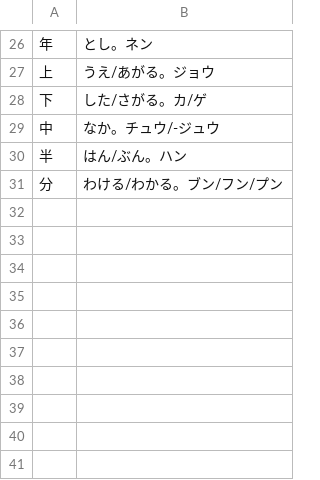
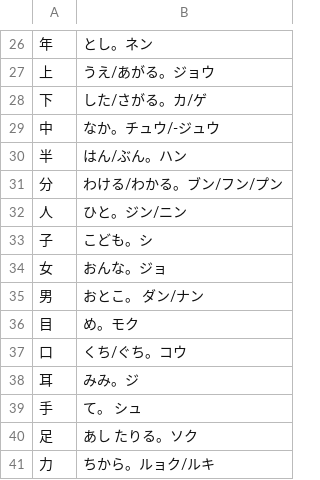
Before and after one commit to kb108109012-sudo/nihongo_flash_cards, a CSV file: assets/kanji.csv, drawn as a sheet; only a part is shown, gaps mark what is left out; the diff names each change by its address in the sheet, - before the commit and + after, or states it on an @@ line.

Commit message:
added L4 kanji

```diff
--- a/assets/kanji.csv
+++ b/assets/kanji.csv
+row 32: 人 | ひと。ジン/ニン
+row 33: 子 | こども。シ
+row 34: 女 | おんな。ジョ
+row 35: 男 | おとこ。 ダン/ナン
+row 36: 目 | め。モク
+row 37: 口 | くち/ぐち。コウ
+row 38: 耳 | みみ。ジ
+row 39: 手 | て。 シュ
+row 40: 足 | あし たりる。ソク
+row 41: 力 | ちから。ルョク/ルキ
```
Also changed, not shown: assets/verb_masu.csv.
